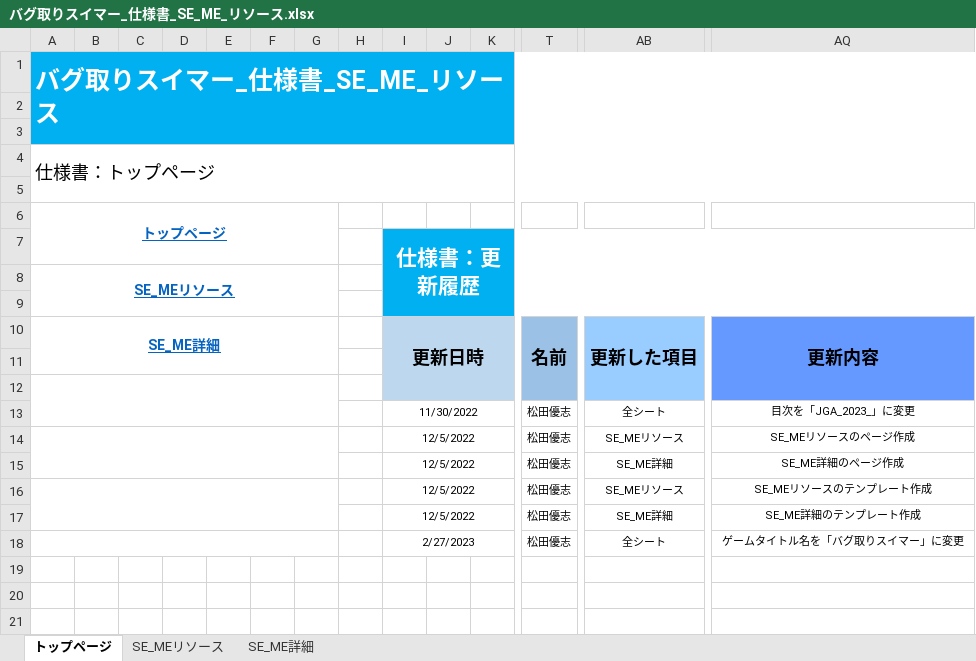
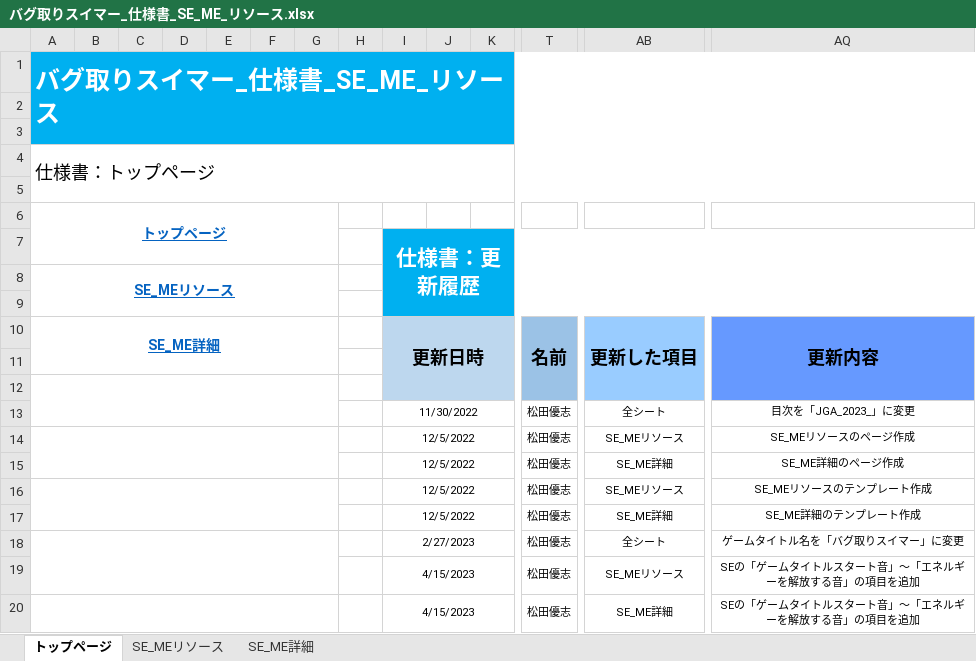
Before and after one commit to YuziMatsuda/Japan_Game_Award_2023, an Excel workbook: 仕様書/バグ取りスイマー_仕様書_SE_ME_リソース.xlsx, sheet トップページ, drawn as a sheet; only a part is shown, gaps mark what is left out; values as stored, in another font and other column widths than the file's, no borders; rows hold the shown columns only; the diff names each change by its address in the sheet, - before the commit and + after, or states it on an @@ line.

Commit message:
▼SE_ME仕様書 SE_MEリソース：SEの「ゲームタイトルスタート音」～「エネルギーを解放する音」の項目を追加 SE_ME詳細：SEの「ゲームタイトルスタート音」～「エネルギーを解放する音」の項目を追加

```diff
--- a/仕様書/バグ取りスイマー_仕様書_SE_ME_リソース.xlsx (sheet トップページ)
+++ b/仕様書/バグ取りスイマー_仕様書_SE_ME_リソース.xlsx (sheet トップページ)
+row 19:  |  |  |  |  |  |  |  | 4/15/2023 |  |  | 松田優志 | SE_MEリソース | SEの「ゲームタイトルスタート音」～「エネルギーを解放する音」の項目を追加
+row 20:  |  |  |  |  |  |  |  | 4/15/2023 |  |  | 松田優志 | SE_ME詳細 | SEの「ゲームタイトルスタート音」～「エネルギーを解放する音」の項目を追加
```
Also changed, not shown: sheet SE_ME詳細, sheet SE_MEリソース.
